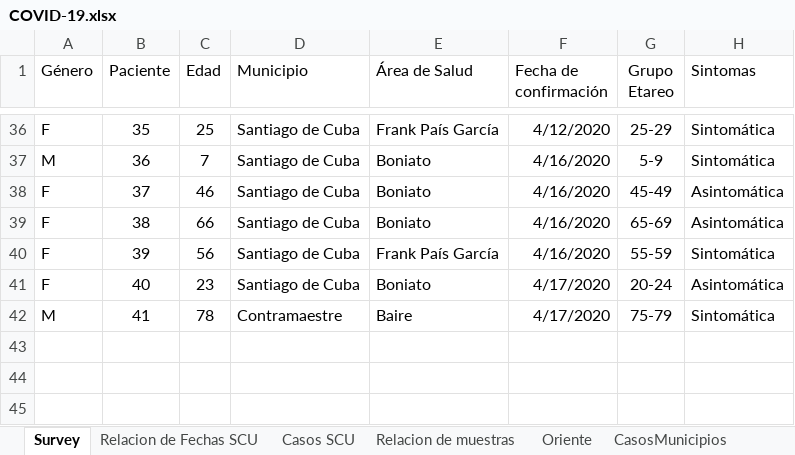
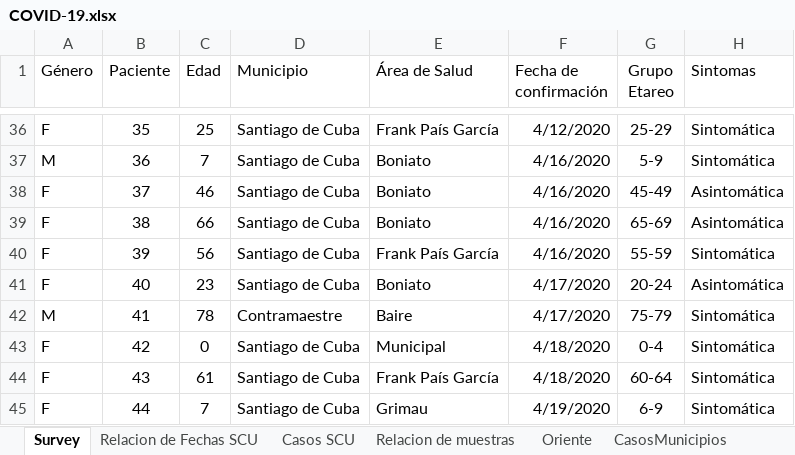
Before and after one commit to eloyoliveros91/covid19scu, an Excel workbook: data/COVID-19.xlsx, sheet Survey, drawn as a sheet; only a part is shown, gaps mark what is left out; values as stored, in another font and other column widths than the file's, no borders; the diff names each change by its address in the sheet, - before the commit and + after, or states it on an @@ line.

```diff
--- a/data/COVID-19.xlsx (sheet Survey)
+++ b/data/COVID-19.xlsx (sheet Survey)
+row 43: F | 42 | 0 | Santiago de Cuba | Municipal | 4/18/2020 | 0-4 | Sintomática
+row 44: F | 43 | 61 | Santiago de Cuba | Frank País García | 4/18/2020 | 60-64 | Sintomática
+row 45: F | 44 | 7 | Santiago de Cuba | Grimau | 4/19/2020 | 6-9 | Sintomática
```
Also changed, not shown: sheet Relacion de Fechas SCU, sheet Ingresos SCU, sheet Oriente, sheet Casos SCU, sheet Relacion de muestras, sheet CasosMunicipios, 2 more sheets, data/muestras.xlsx, 4 other files.
